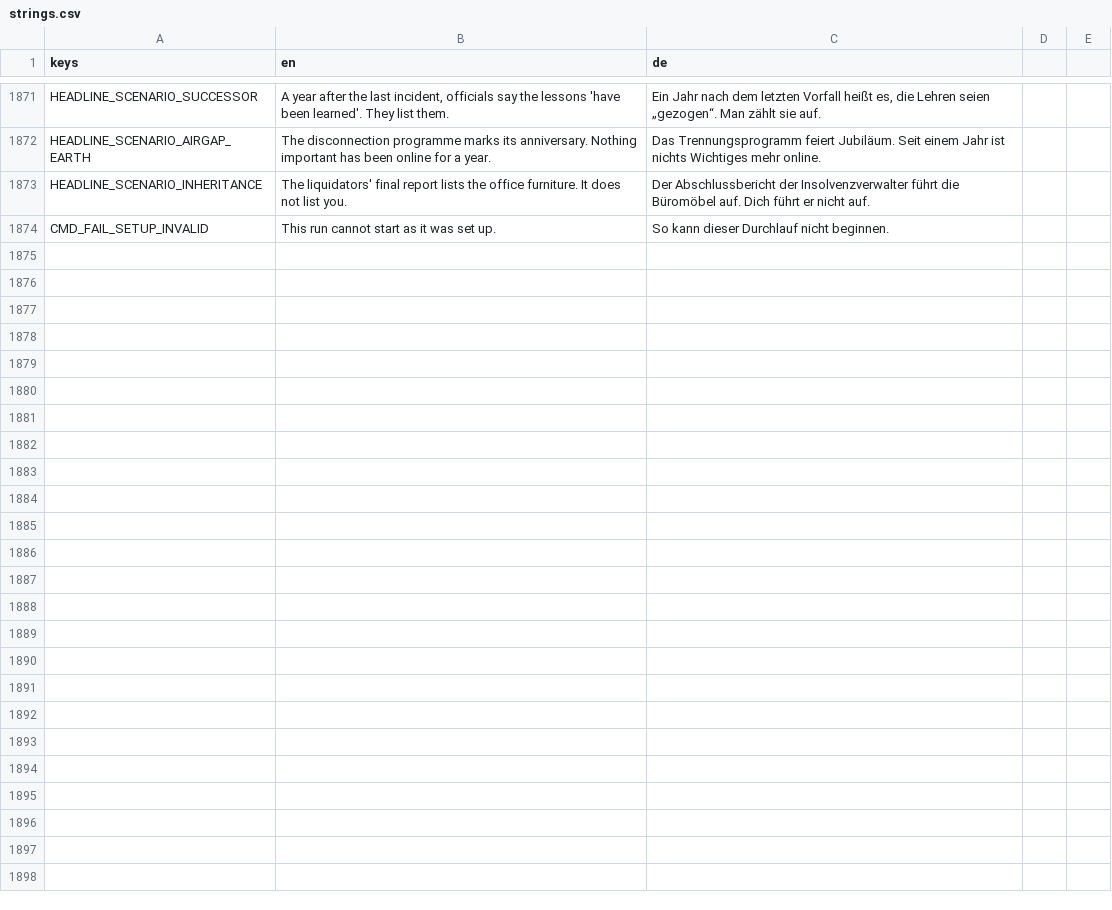
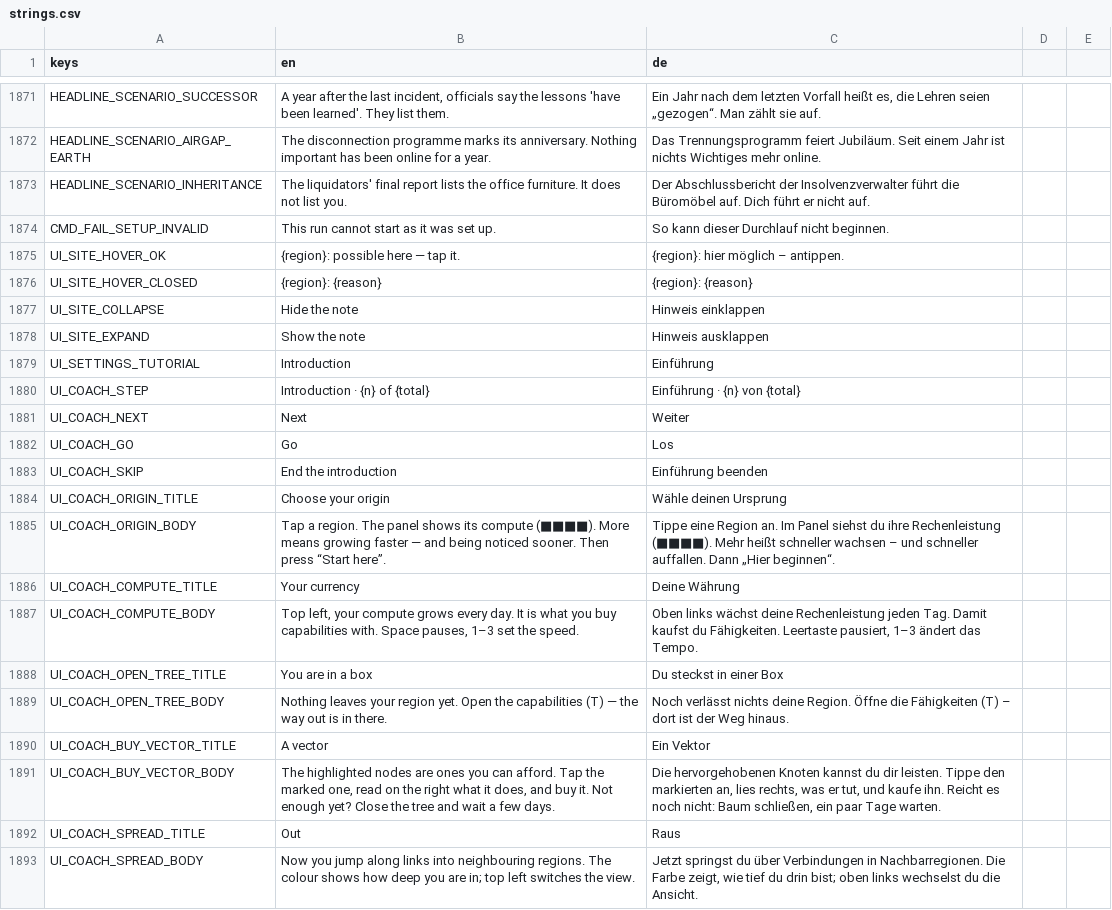
Before and after one commit to DenRakEiw/Doomsday, a CSV file: data/loc/strings.csv, drawn as a sheet; only a part is shown, gaps mark what is left out; the diff covers the shown part only.

```diff
--- a/data/loc/strings.csv
+++ b/data/loc/strings.csv
@@ -1874 +1874,20 @@ HEADLINE_SCENARIO_INHERITANCE,The liquidators' final report lists the office fur
 CMD_FAIL_SETUP_INVALID,This run cannot start as it was set up.,So kann dieser Durchlauf nicht beginnen.
+UI_SITE_HOVER_OK,{region}: possible here — tap it.,{region}: hier möglich – antippen.
+UI_SITE_HOVER_CLOSED,{region}: {reason},{region}: {reason}
+UI_SITE_COLLAPSE,Hide the note,Hinweis einklappen
+UI_SITE_EXPAND,Show the note,Hinweis ausklappen
+UI_SETTINGS_TUTORIAL,Introduction,Einführung
+UI_COACH_STEP,Introduction · {n} of {total},Einführung · {n} von {total}
+UI_COACH_NEXT,Next,Weiter
+UI_COACH_GO,Go,Los
+UI_COACH_SKIP,End the introduction,Einführung beenden
+UI_COACH_ORIGIN_TITLE,Choose your origin,Wähle deinen Ursprung
+UI_COACH_ORIGIN_BODY,"Tap a region. The panel shows its compute (■■■■). More means growing faster — and being noticed sooner. Then press “Start here”.","Tippe eine Region an. Im Panel siehst du ihre Rechenleistung (■■■■). Mehr heißt schneller wachsen – und schneller auffallen. Dann „Hier beginnen“."
+UI_COACH_COMPUTE_TITLE,Your currency,Deine Währung
+UI_COACH_COMPUTE_BODY,"Top left, your compute grows every day. It is what you buy capabilities with. Space pauses, 1–3 set the speed.","Oben links wächst deine Rechenleistung jeden Tag. Damit kaufst du Fähigkeiten. Leertaste pausiert, 1–3 ändert das Tempo."
+UI_COACH_OPEN_TREE_TITLE,You are in a box,Du steckst in einer Box
+UI_COACH_OPEN_TREE_BODY,Nothing leaves your region yet. Open the capabilities (T) — the way out is in there.,Noch verlässt nichts deine Region. Öffne die Fähigkeiten (T) – dort ist der Weg hinaus.
+UI_COACH_BUY_VECTOR_TITLE,A vector,Ein Vektor
+UI_COACH_BUY_VECTOR_BODY,"The highlighted nodes are ones you can afford. Tap the marked one, read on the right what it does, and buy it. Not enough yet? Close the tree and wait a few days.","Die hervorgehobenen Knoten kannst du dir leisten. Tippe den markierten an, lies rechts, was er tut, und kaufe ihn. Reicht es noch nicht: Baum schließen, ein paar Tage warten."
+UI_COACH_SPREAD_TITLE,Out,Raus
+UI_COACH_SPREAD_BODY,"Now you jump along links into neighbouring regions. The colour shows how deep you are in; top left switches the view.","Jetzt springst du über Verbindungen in Nachbarregionen. Die Farbe zeigt, wie tief du drin bist; oben links wechselst du die Ansicht."
```
Also changed, not shown: 12 added rows elsewhere in this file, 25 other files.
